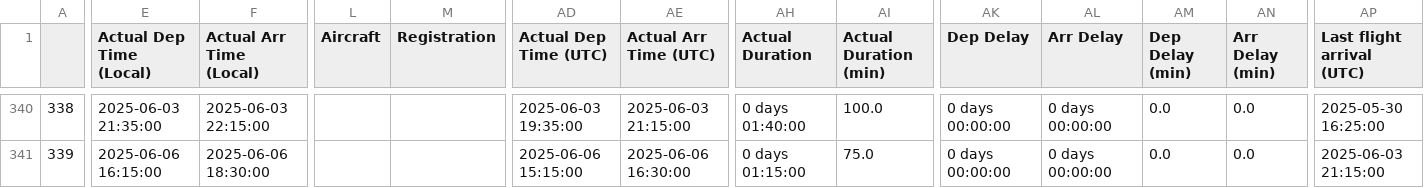
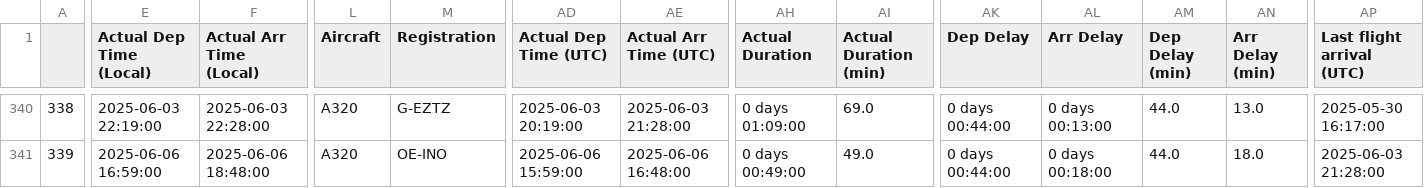
Before and after one commit to picrazy2/flightlog, a CSV file: full_df.csv, drawn as a sheet; only a part is shown, gaps mark what is left out; the diff covers the shown part only; the diff names each change by its address in the sheet, - before the commit and + after, or states it on an @@ line.

```diff
--- a/full_df.csv
+++ b/full_df.csv
-E340 (Actual Dep Time (Local)): 2025-06-03 21:35:00
+E340 (Actual Dep Time (Local)): 2025-06-03 22:19:00
-F340 (Actual Arr Time (Local)): 2025-06-03 22:15:00
+F340 (Actual Arr Time (Local)): 2025-06-03 22:28:00
-L340:L341 (Aircraft): (empty)
+L340:L341 (Aircraft): A320
-M340 (Registration): (empty)
+M340 (Registration): G-EZTZ
-AD340 (Actual Dep Time (UTC)): 2025-06-03 19:35:00
+AD340 (Actual Dep Time (UTC)): 2025-06-03 20:19:00
-AE340 (Actual Arr Time (UTC)): 2025-06-03 21:15:00
+AE340 (Actual Arr Time (UTC)): 2025-06-03 21:28:00
-AH340 (Actual Duration): 0 days 01:40:00
+AH340 (Actual Duration): 0 days 01:09:00
-AI340 (Actual Duration (min)): 100.0
+AI340 (Actual Duration (min)): 69.0
-AK340:AK341 (Dep Delay): 0 days 00:00:00
+AK340:AK341 (Dep Delay): 0 days 00:44:00
-AL340 (Arr Delay): 0 days 00:00:00
+AL340 (Arr Delay): 0 days 00:13:00
-AM340:AM341 (Dep Delay (min)): 0.0
+AM340:AM341 (Dep Delay (min)): 44.0
-AN340 (Arr Delay (min)): 0.0
+AN340 (Arr Delay (min)): 13.0
-AP340 (Last flight arrival (UTC)): 2025-05-30 16:25:00
+AP340 (Last flight arrival (UTC)): 2025-05-30 16:17:00
-E341 (Actual Dep Time (Local)): 2025-06-06 16:15:00
+E341 (Actual Dep Time (Local)): 2025-06-06 16:59:00
-F341 (Actual Arr Time (Local)): 2025-06-06 18:30:00
+F341 (Actual Arr Time (Local)): 2025-06-06 18:48:00
-M341 (Registration): (empty)
+M341 (Registration): OE-INO
-AD341 (Actual Dep Time (UTC)): 2025-06-06 15:15:00
+AD341 (Actual Dep Time (UTC)): 2025-06-06 15:59:00
-AE341 (Actual Arr Time (UTC)): 2025-06-06 16:30:00
+AE341 (Actual Arr Time (UTC)): 2025-06-06 16:48:00
-AH341 (Actual Duration): 0 days 01:15:00
+AH341 (Actual Duration): 0 days 00:49:00
-AI341 (Actual Duration (min)): 75.0
+AI341 (Actual Duration (min)): 49.0
-AL341 (Arr Delay): 0 days 00:00:00
+AL341 (Arr Delay): 0 days 00:18:00
-AN341 (Arr Delay (min)): 0.0
+AN341 (Arr Delay (min)): 18.0
-AP341 (Last flight arrival (UTC)): 2025-06-03 21:15:00
+AP341 (Last flight arrival (UTC)): 2025-06-03 21:28:00
```
Also changed, not shown: 84 edited cells elsewhere in this file, airports.csv, flightlog.csv, 52 other files.
